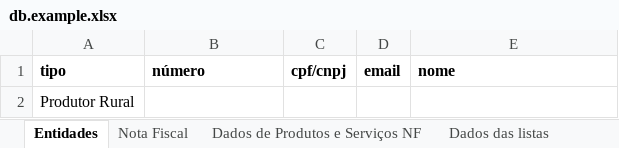
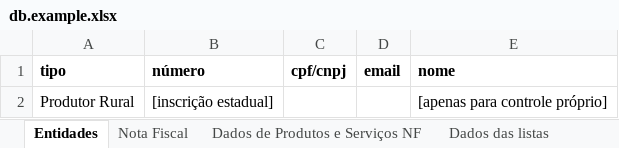
Before and after one commit to cayo-rodrigues/nff, an Excel workbook: db.example.xlsx, sheet Entidades, drawn as a sheet; values as stored, in another font and other column widths than the file's, no borders; the diff names each change by its address in the sheet, - before the commit and + after, or states it on an @@ line.

```diff
--- a/db.example.xlsx (sheet Entidades)
+++ b/db.example.xlsx (sheet Entidades)
-B2 (número): (empty)
+B2 (número): [inscrição estadual]
-E2 (nome): (empty)
+E2 (nome): [apenas para controle próprio]
```
Also changed, not shown: sheet Dados das listas, sheet Nota Fiscal.
